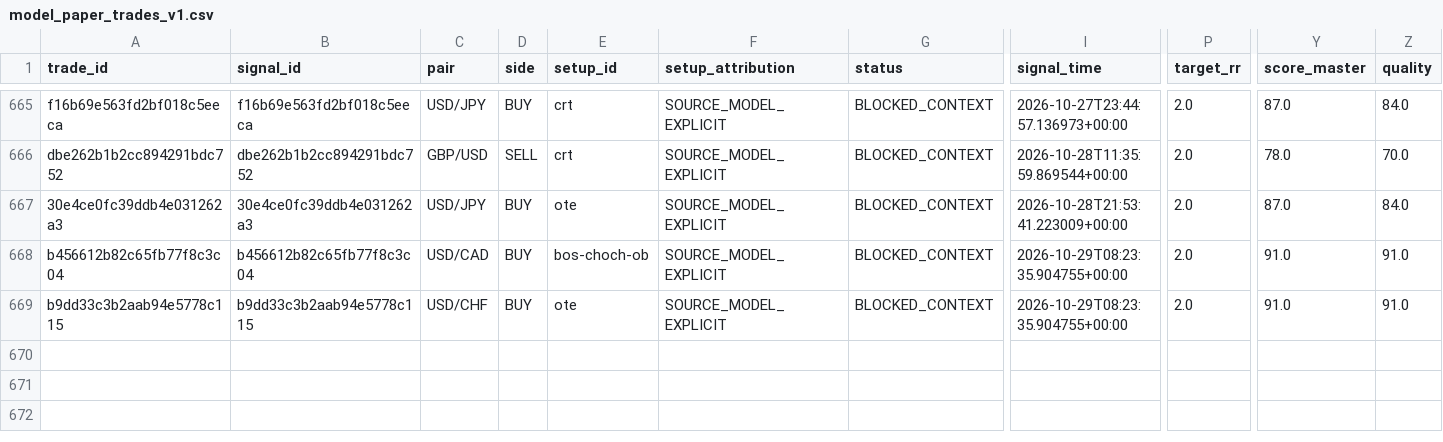
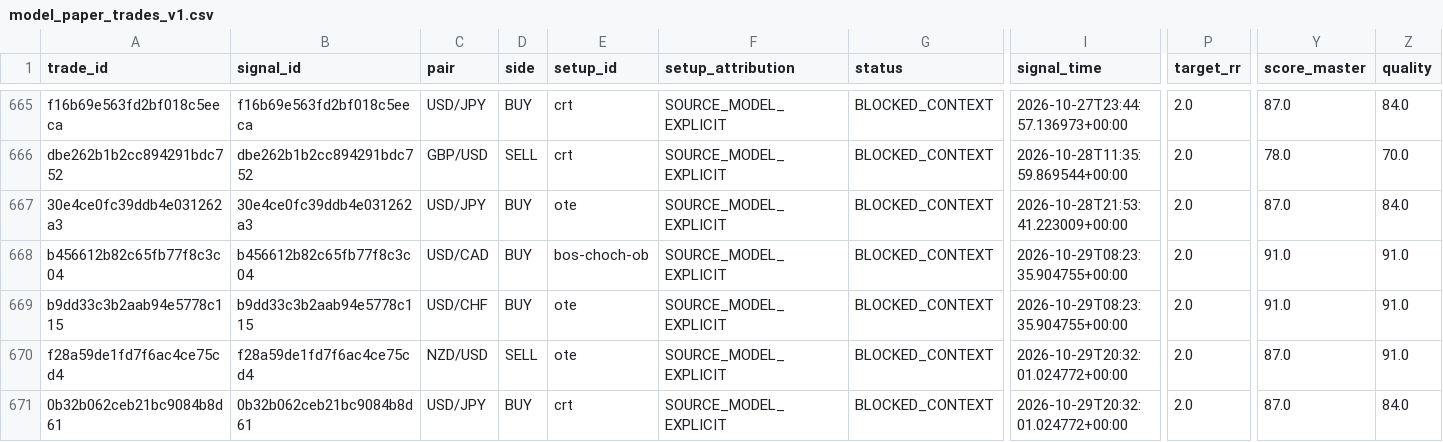
Before and after one commit to aparecidomikael97-ship-it/usd-macro-pro-v4, a CSV file: dados/model_paper_trades_v1.csv, drawn as a sheet; only a part is shown, gaps mark what is left out; rows hold the shown columns only; the diff names each change by its address in the sheet, - before the commit and + after, or states it on an @@ line.

```diff
--- a/dados/model_paper_trades_v1.csv
+++ b/dados/model_paper_trades_v1.csv
+row 670: f28a59de1fd7f6ac4ce75cd4 | f28a59de1fd7f6ac4ce75cd4 | NZD/USD | SELL | ote | SOURCE_MODEL_EXPLICIT | BLOCKED_CONTEXT | 2026-10-29T20:32:01.024772+00:00 | 2.0 | 87.0 | 91.0
+row 671: 0b32b062ceb21bc9084b8d61 | 0b32b062ceb21bc9084b8d61 | USD/JPY | BUY | crt | SOURCE_MODEL_EXPLICIT | BLOCKED_CONTEXT | 2026-10-29T20:32:01.024772+00:00 | 2.0 | 87.0 | 84.0
```
